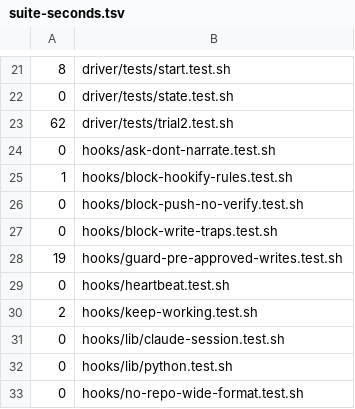
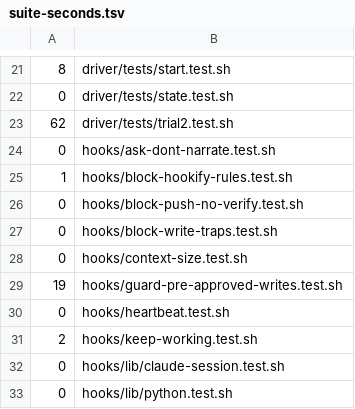
Before and after one commit to mrdombie/agent-harness, a TSV file: .github/ci/suite-seconds.tsv, drawn as a sheet; only a part is shown, gaps mark what is left out; the shorter side is filled out with more unchanged rows; the diff names each change by its address in the sheet, - before the commit and + after, or states it on an @@ line.

```diff
--- a/.github/ci/suite-seconds.tsv
+++ b/.github/ci/suite-seconds.tsv
+row 28: 0 | hooks/context-size.test.sh
```
Also changed, not shown: 4 other files.
